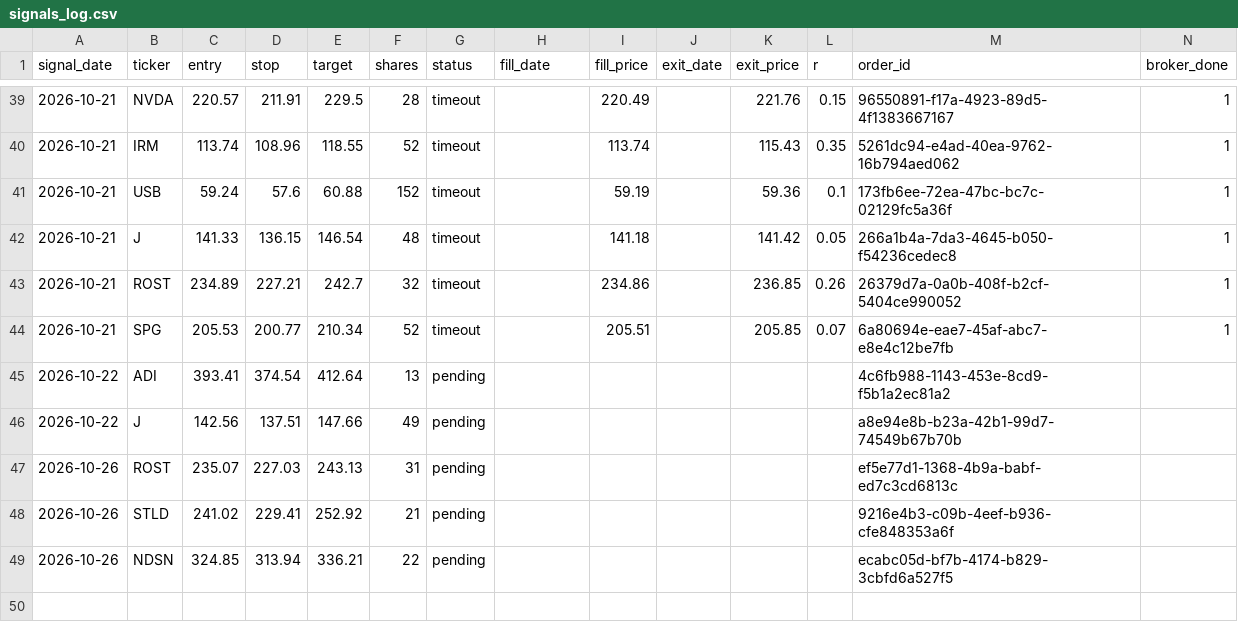
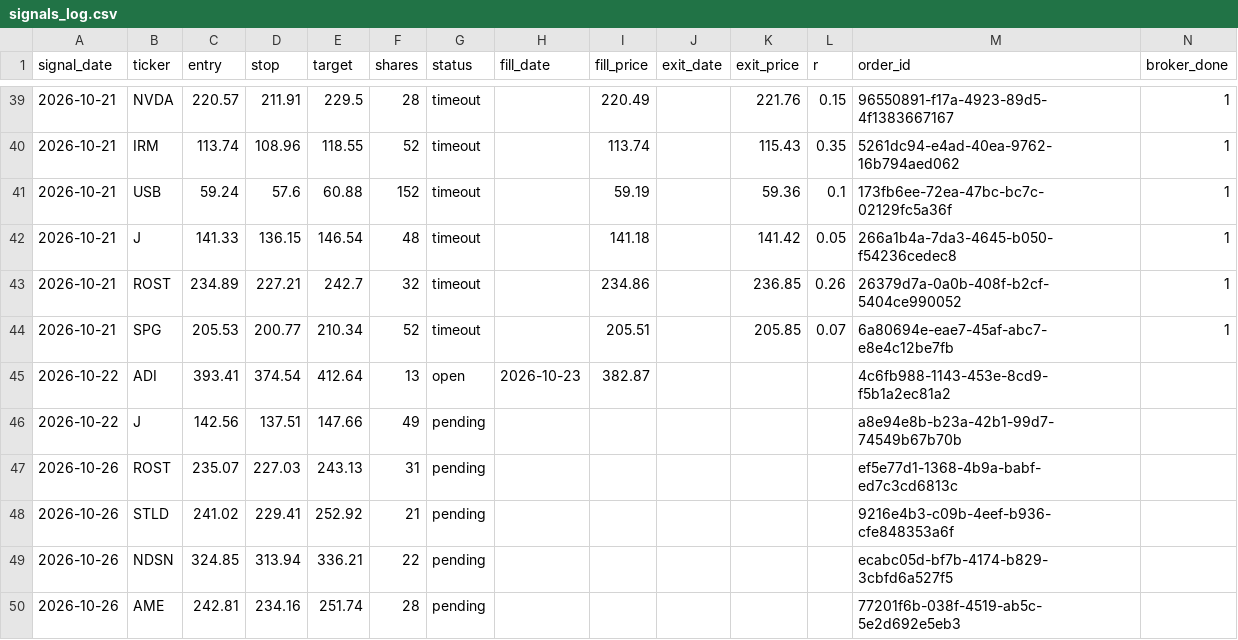
Before and after one commit to vardirotem-max/stock-agent, a CSV file: signals_log.csv, drawn as a sheet; only a part is shown, gaps mark what is left out; rows hold the shown columns only; the diff names each change by its address in the sheet, - before the commit and + after, or states it on an @@ line.

Commit message:
update signals log

```diff
--- a/signals_log.csv
+++ b/signals_log.csv
-G45 (status): pending
+G45 (status): open
-H45 (fill_date): (empty)
+H45 (fill_date): 2026-10-23
-I45 (fill_price): (empty)
+I45 (fill_price): 382.87
+row 50: 2026-10-26 | AME | 242.81 | 234.16 | 251.74 | 28 | pending |  |  |  |  |  | 77201f6b-038f-4519-ab5c-5e2d692e5eb3
```
Also changed, not shown: 1 other file.
